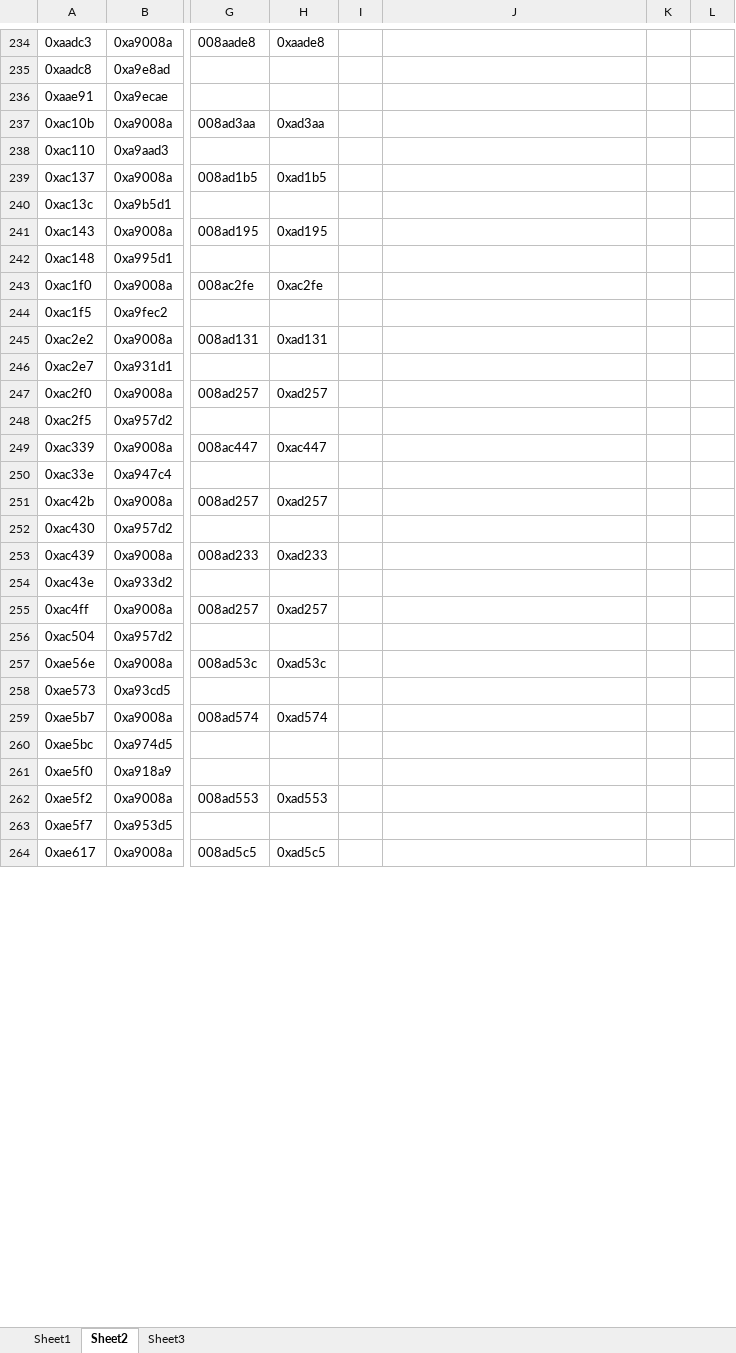
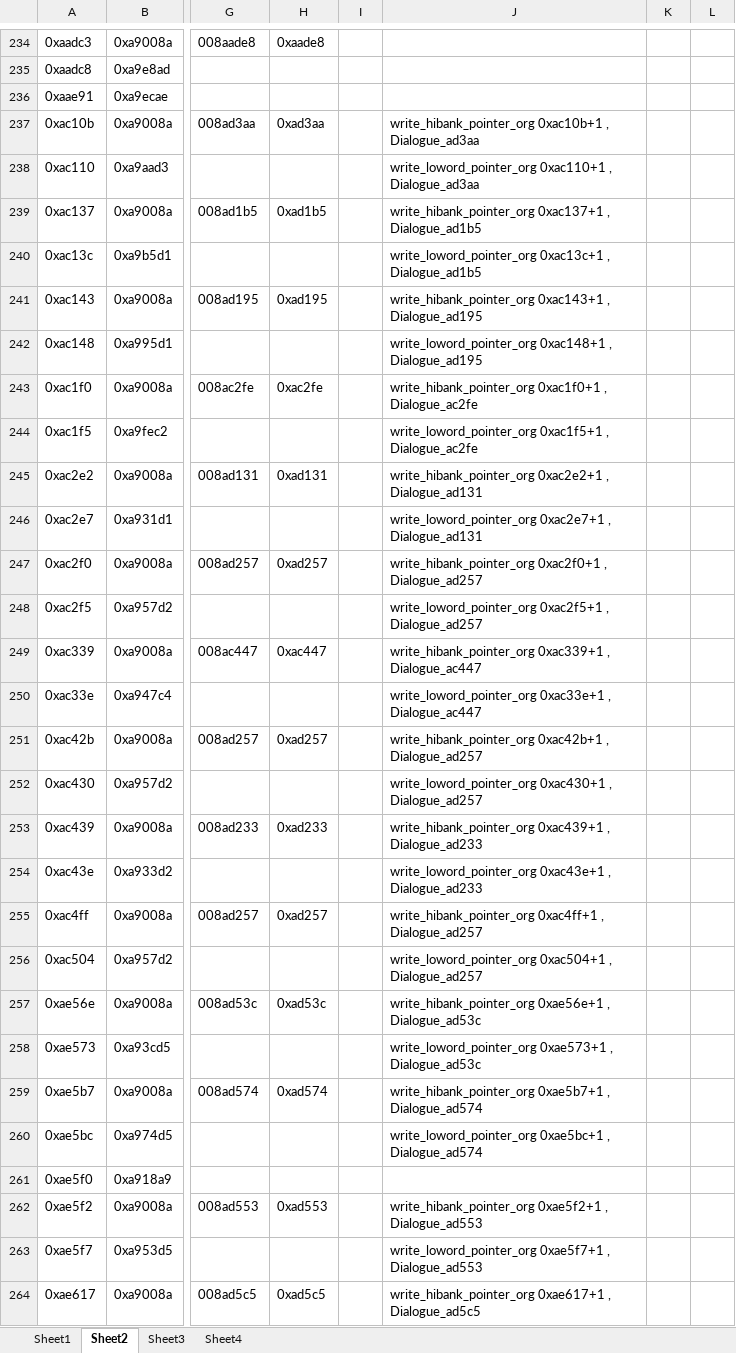
Before and after one commit to Crisp2013/fe4-kr, an Excel workbook: doc/포인터 추출.xlsx, sheet Sheet2, drawn as a sheet; only a part is shown, gaps mark what is left out; values as stored, in another font and other column widths than the file's, no borders; conditional formats not drawn; the diff covers the shown part only; the diff names each change by its address in the sheet, - before the commit and + after, or states it on an @@ line.

```diff
--- a/doc/포인터 추출.xlsx (sheet Sheet2)
+++ b/doc/포인터 추출.xlsx (sheet Sheet2)
+sheet tab: Sheet4
-J237: (empty)
+J237: write_hibank_pointer_org 0xac10b+1 , Dialogue_ad3aa
-J238: (empty)
+J238: write_loword_pointer_org 0xac110+1 , Dialogue_ad3aa
-J239: (empty)
+J239: write_hibank_pointer_org 0xac137+1 , Dialogue_ad1b5
-J240: (empty)
+J240: write_loword_pointer_org 0xac13c+1 , Dialogue_ad1b5
-J241: (empty)
+J241: write_hibank_pointer_org 0xac143+1 , Dialogue_ad195
-J242: (empty)
+J242: write_loword_pointer_org 0xac148+1 , Dialogue_ad195
-J243: (empty)
+J243: write_hibank_pointer_org 0xac1f0+1 , Dialogue_ac2fe
-J244: (empty)
+J244: write_loword_pointer_org 0xac1f5+1 , Dialogue_ac2fe
-J245: (empty)
+J245: write_hibank_pointer_org 0xac2e2+1 , Dialogue_ad131
-J246: (empty)
+J246: write_loword_pointer_org 0xac2e7+1 , Dialogue_ad131
-J247: (empty)
+J247: write_hibank_pointer_org 0xac2f0+1 , Dialogue_ad257
-J248: (empty)
+J248: write_loword_pointer_org 0xac2f5+1 , Dialogue_ad257
-J249: (empty)
+J249: write_hibank_pointer_org 0xac339+1 , Dialogue_ac447
-J250: (empty)
+J250: write_loword_pointer_org 0xac33e+1 , Dialogue_ac447
-J251: (empty)
+J251: write_hibank_pointer_org 0xac42b+1 , Dialogue_ad257
-J252: (empty)
+J252: write_loword_pointer_org 0xac430+1 , Dialogue_ad257
-J253: (empty)
+J253: write_hibank_pointer_org 0xac439+1 , Dialogue_ad233
-J254: (empty)
+J254: write_loword_pointer_org 0xac43e+1 , Dialogue_ad233
-J255: (empty)
+J255: write_hibank_pointer_org 0xac4ff+1 , Dialogue_ad257
-J256: (empty)
+J256: write_loword_pointer_org 0xac504+1 , Dialogue_ad257
-J257: (empty)
+J257: write_hibank_pointer_org 0xae56e+1 , Dialogue_ad53c
-J258: (empty)
+J258: write_loword_pointer_org 0xae573+1 , Dialogue_ad53c
-J259: (empty)
+J259: write_hibank_pointer_org 0xae5b7+1 , Dialogue_ad574
-J260: (empty)
+J260: write_loword_pointer_org 0xae5bc+1 , Dialogue_ad574
-J262: (empty)
+J262: write_hibank_pointer_org 0xae5f2+1 , Dialogue_ad553
-J263: (empty)
+J263: write_loword_pointer_org 0xae5f7+1 , Dialogue_ad553
-J264: (empty)
+J264: write_hibank_pointer_org 0xae617+1 , Dialogue_ad5c5
```
Also changed, not shown: 51 added rows and 79 edited cells elsewhere in this sheet, 9 other files.
